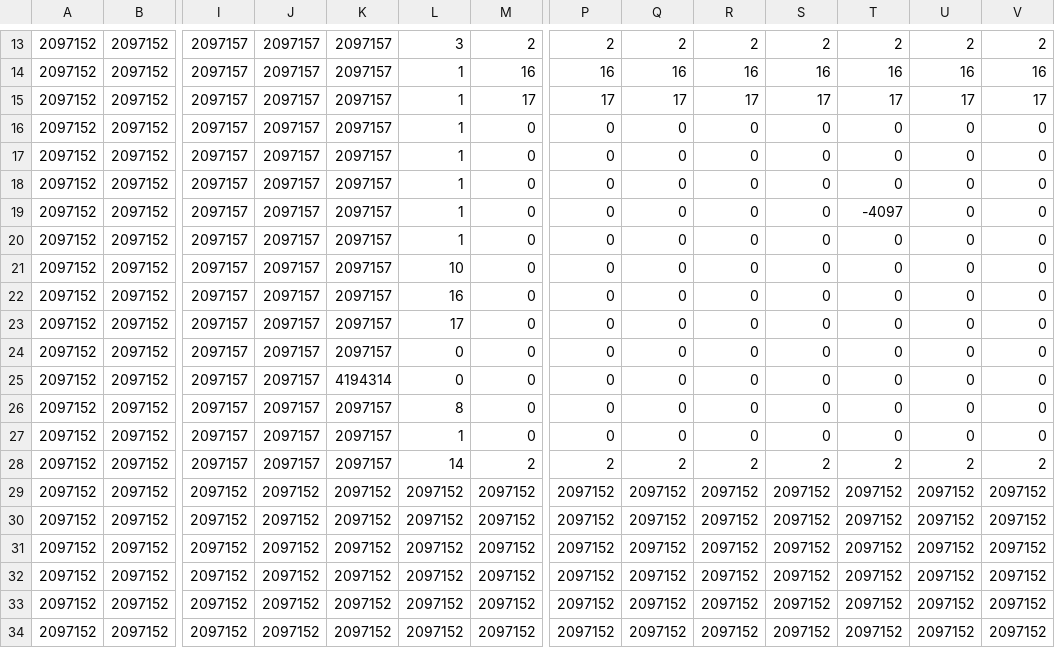
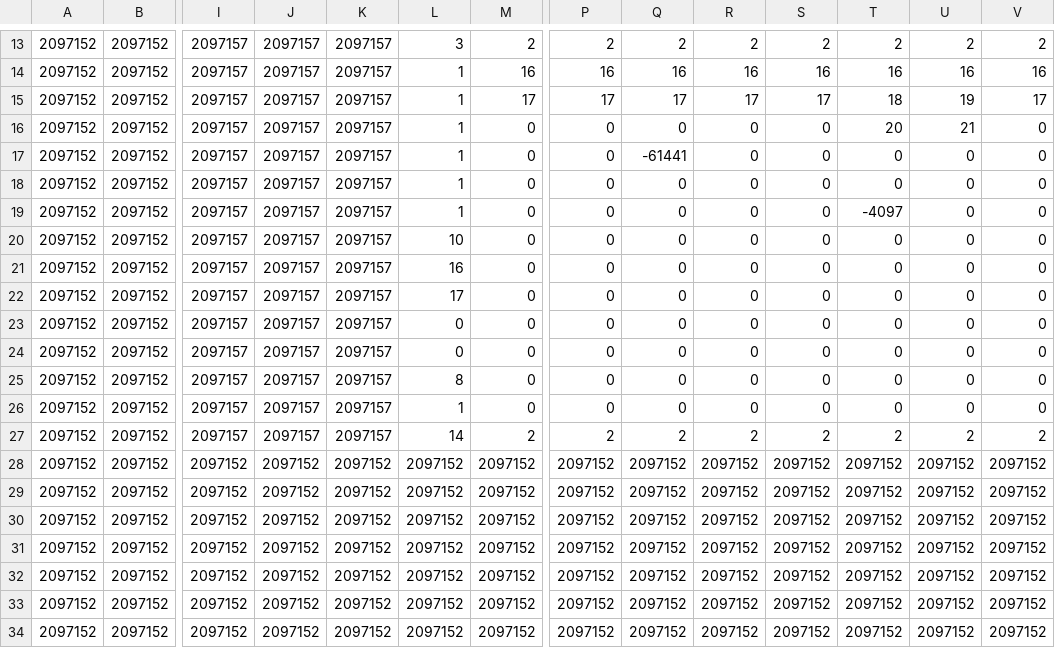
Before and after one commit to sharphin/sharphinGame, a CSV file: savedata/00f18555ecd741bbe1bbd878a3770da77beebd6713f8199f6e8d188d137ae39d/map6.csv, drawn as a sheet; only a part is shown, gaps mark what is left out; removed rows and columns are numbered as before the commit, all else as after; rows hold the shown columns only; the diff names each change by its address in the sheet, - before the commit and + after, or states it on an @@ line.

```diff
--- a/savedata/00f18555ecd741bbe1bbd878a3770da77beebd6713f8199f6e8d188d137ae39d/map6.csv
+++ b/savedata/00f18555ecd741bbe1bbd878a3770da77beebd6713f8199f6e8d188d137ae39d/map6.csv
-T15: 17
+T15: 18
-U15: 17
+U15: 19
-T16: 0
+T16: 20
-U16: 0
+U16: 21
-Q17: 0
+Q17: -61441
-row 20: 2097152 | 2097152 | 2097157 | 2097157 | 2097157 | 1 | 0 | 0 | 0 | 0 | 0 | 0 | 0 | 0
-K24: 4194314
+K24: 2097157
+row 28: 2097152 | 2097152 | 2097152 | 2097152 | 2097152 | 2097152 | 2097152 | 2097152 | 2097152 | 2097152 | 2097152 | 2097152 | 2097152 | 2097152
```
Also changed, not shown: gamedata/map_data/map6.csv, 28 other files.
